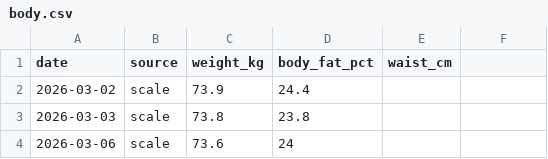
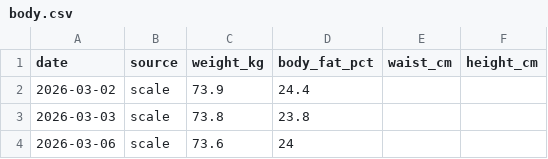
Before and after one commit to flaviaouyang/dotlife, a CSV file: sample/body.csv, drawn as a sheet; only a part is shown; the diff names each change by its address in the sheet, - before the commit and + after, or states it on an @@ line.

Commit message:
feat: define what each column holds, and add height, absolute skin temperature and event sources
Metrics carry a definition and categories carry notes; make docs writes
both into FORMAT.md. Energy is total energy, active time is the source's
own measure, HRV is RMSSD, time in range uses the consensus range for CGM
readings, and time use states its overlap rule. body.height_cm,
vitals.skin_temp_c and a required events.source are new.

```diff
--- a/sample/body.csv
+++ b/sample/body.csv
-F1: (empty)
+F1: height_cm
```
Also changed, not shown: sample/events.csv, sample/vitals.csv, 4 other files.
